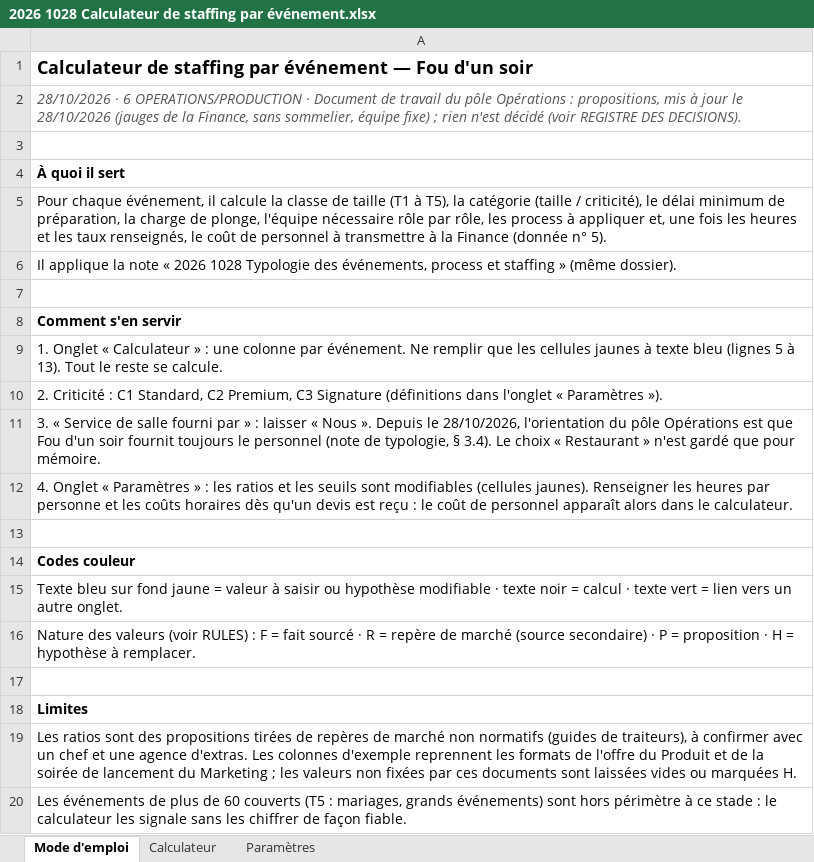
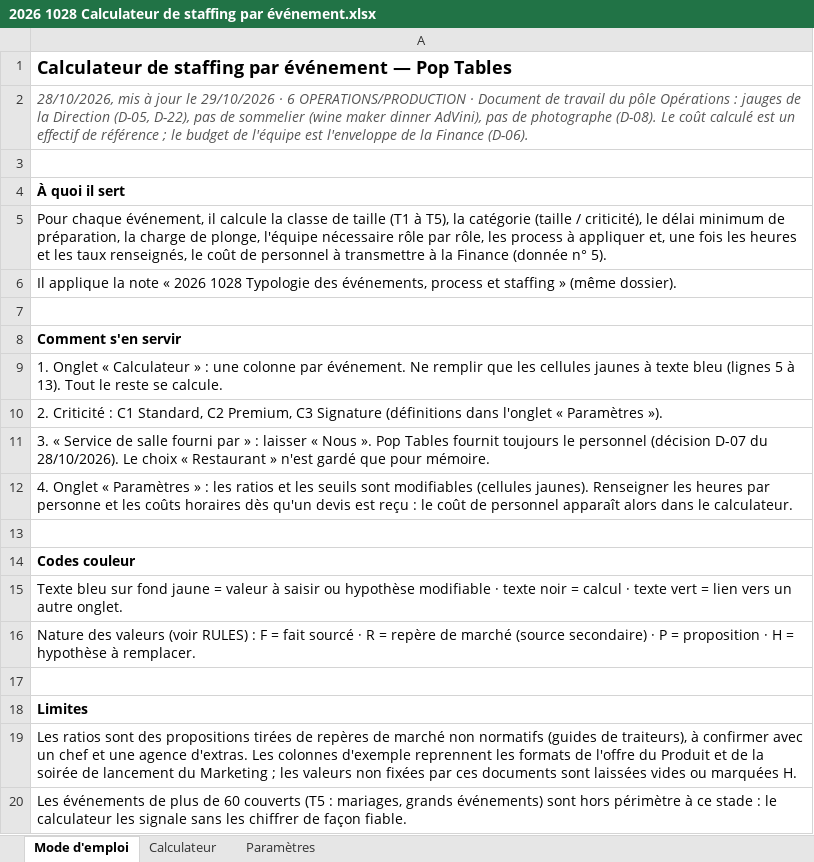
Before and after one commit to Laetitiarv/HEC-GEMM-Groupe-7, an Excel workbook: 6 OPERATIONS/PRODUCTION/2026 1028 Calculateur de staffing par événement.xlsx, sheet Mode d'emploi, drawn as a sheet; values as stored, in another font and other column widths than the file's, no borders; the diff names each change by its address in the sheet, - before the commit and + after, or states it on an @@ line.

```diff
--- a/6 OPERATIONS/PRODUCTION/2026 1028 Calculateur de staffing par événement.xlsx (sheet Mode d'emploi)
+++ b/6 OPERATIONS/PRODUCTION/2026 1028 Calculateur de staffing par événement.xlsx (sheet Mode d'emploi)
-A1: …événement — Fou d'un soir
+A1: …événement — Pop Tables
-A2: 28/10/2026 · 6 OPERATIONS/PRODUCTION · Document de travail du pôle Opérations : propositions, mis à jour le 28/10/2026 (jauges de la Finance, sans sommelier, équipe fixe) ; rien n'est décidé (voir REGISTRE DES DECISIONS).
+A2: 28/10/2026, mis à jour le 29/10/2026 · 6 OPERATIONS/PRODUCTION · Document de travail du pôle Opérations : jauges de la Direction (D-05, D-22), pas de sommelier (wine maker dinner AdVini), pas de photographe (D-08). Le coût calculé est un effectif de référence ; le budget de l'équipe est l'enveloppe de la Finance (D-06).
-A11: …Nous ». Depuis le 28/10/2026, l'orientation du pôle Opérations est que Fou d'un soir fournit toujours le personnel (note de typologie, § 3.4). Le choix…
+A11: …Nous ». Pop Tables fournit toujours le personnel (décision D-07 du 28/10/2026). Le choix…
```
Also changed, not shown: sheet Calculateur, sheet Paramètres, 6 OPERATIONS/PRODUCTION/2026 1028 Rétroplanning type.xlsx, 12 other files.
